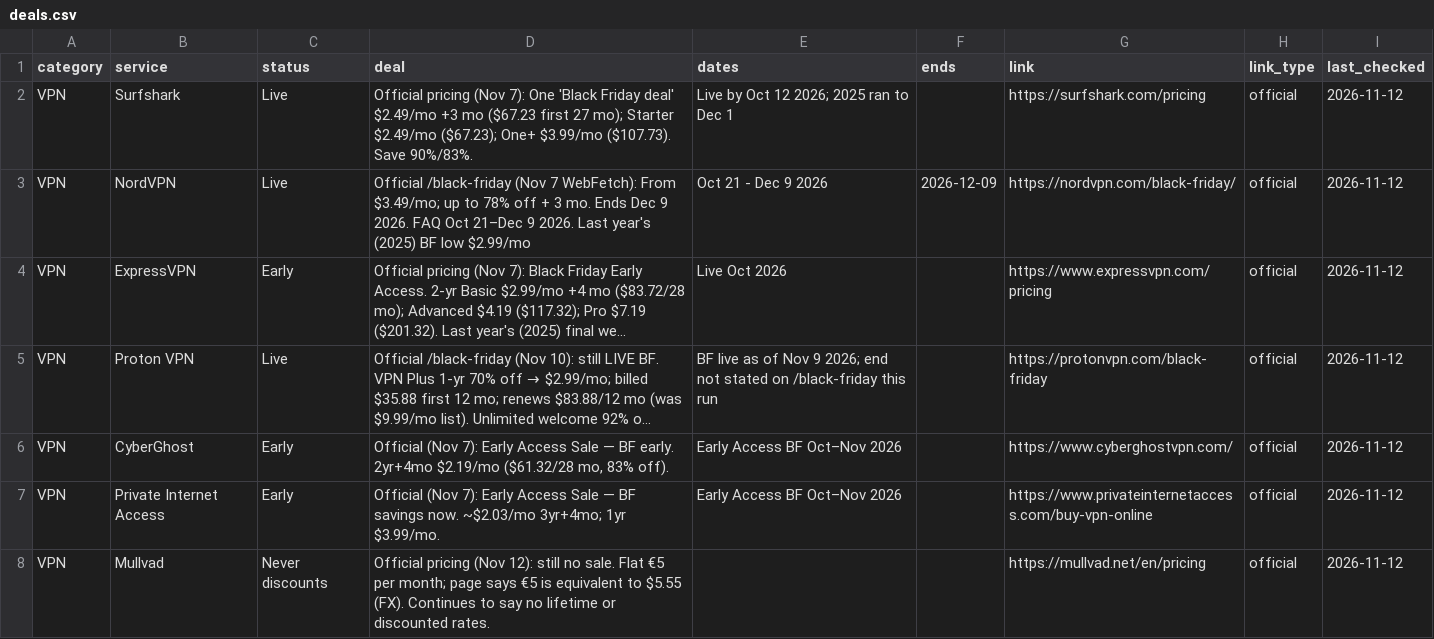
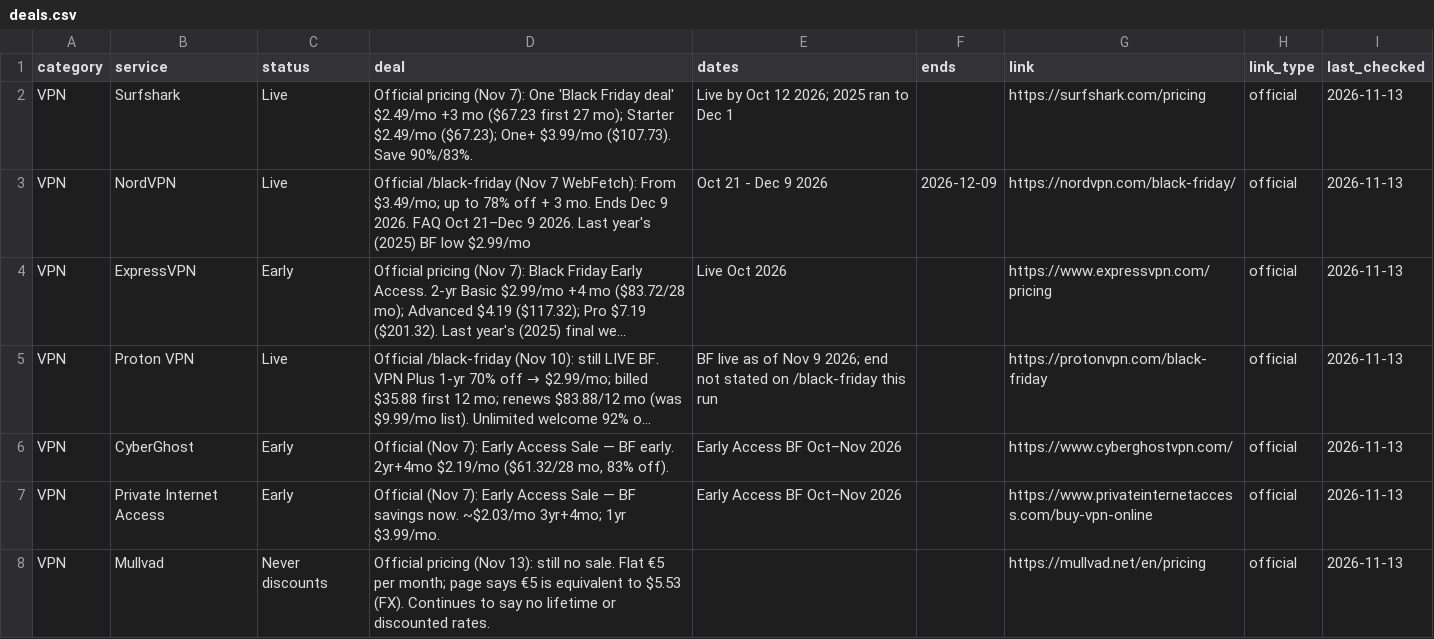
Before and after one commit to thoughtcook/verified-black-friday, a CSV file: data/deals.csv, drawn as a sheet; only a part is shown; long unchanged cells end in …; the diff covers the shown part only; the diff names each change by its address in the sheet, - before the commit and + after, or states it on an @@ line.

Commit message:
2026-11-13 Friday quick check: ON1 Photo RAW Live; SiteGround Early prices confirmed; Plerdy and Chanty announced

```diff
--- a/data/deals.csv
+++ b/data/deals.csv
-I2:I8 (last_checked): 2026-11-12
+I2:I8 (last_checked): 2026-11-13
-D8 (deal): …pricing (Nov 12): still no sale. Flat €5 per month; page says €5 is equivalent to $5.55 (FX). Continues…
+D8 (deal): …pricing (Nov 13): still no sale. Flat €5 per month; page says €5 is equivalent to $5.53 (FX). Continues…
```
Also changed, not shown: 3 added rows and 121 edited cells elsewhere in this file, 6 other files.
